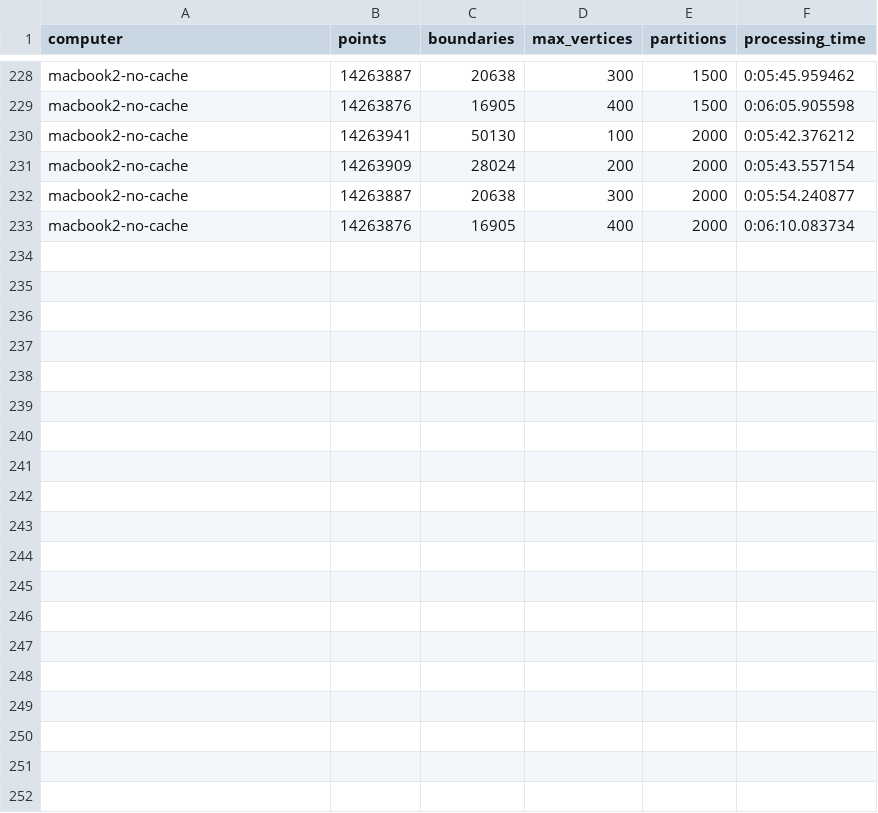
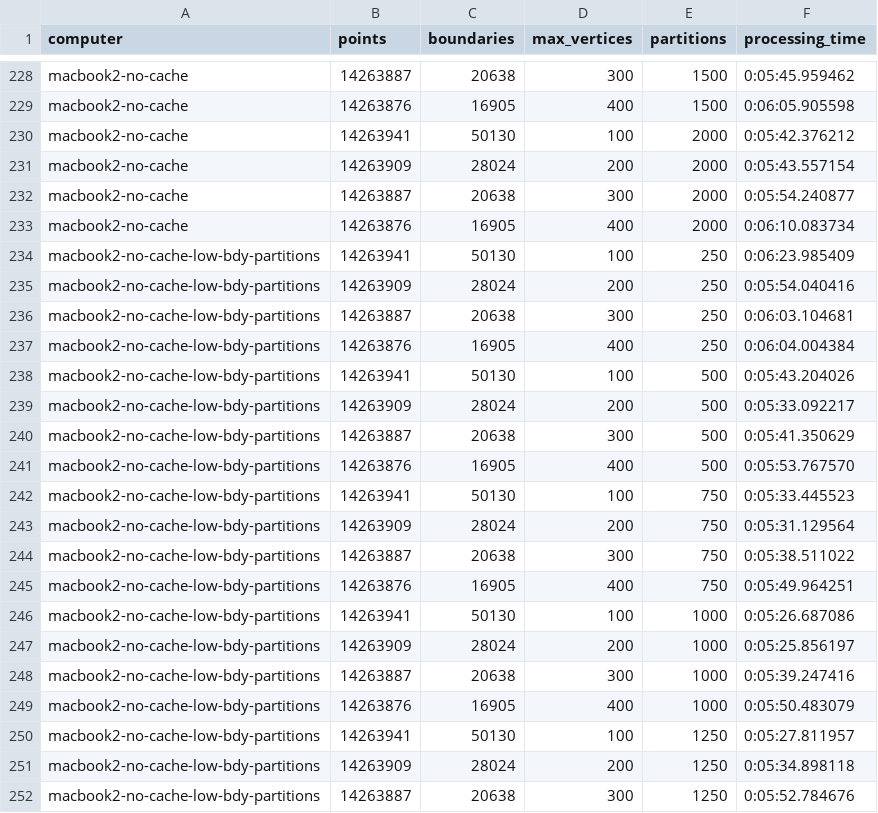
Before and after one commit to iag-geo/spark_testing, a CSV file: apache_sedona/testing/junkpile/02_spatial_join_sql_st_subdivide_benchmark.csv, drawn as a sheet; only a part is shown, gaps mark what is left out; the diff covers the shown part only.

Commit message:
testing no-cache, low partitions on bdys

```diff
--- a/apache_sedona/testing/junkpile/02_spatial_join_sql_st_subdivide_benchmark.csv
+++ b/apache_sedona/testing/junkpile/02_spatial_join_sql_st_subdivide_benchmark.csv
@@ -233 +233,20 @@ macbook2-no-cache,14263887,20638,300,2000,0:05:54.240877
 macbook2-no-cache,14263876,16905,400,2000,0:06:10.083734
+macbook2-no-cache-low-bdy-partitions,14263941,50130,100,250,0:06:23.985409
+macbook2-no-cache-low-bdy-partitions,14263909,28024,200,250,0:05:54.040416
+macbook2-no-cache-low-bdy-partitions,14263887,20638,300,250,0:06:03.104681
+macbook2-no-cache-low-bdy-partitions,14263876,16905,400,250,0:06:04.004384
+macbook2-no-cache-low-bdy-partitions,14263941,50130,100,500,0:05:43.204026
+macbook2-no-cache-low-bdy-partitions,14263909,28024,200,500,0:05:33.092217
+macbook2-no-cache-low-bdy-partitions,14263887,20638,300,500,0:05:41.350629
+macbook2-no-cache-low-bdy-partitions,14263876,16905,400,500,0:05:53.767570
+macbook2-no-cache-low-bdy-partitions,14263941,50130,100,750,0:05:33.445523
+macbook2-no-cache-low-bdy-partitions,14263909,28024,200,750,0:05:31.129564
+macbook2-no-cache-low-bdy-partitions,14263887,20638,300,750,0:05:38.511022
+macbook2-no-cache-low-bdy-partitions,14263876,16905,400,750,0:05:49.964251
+macbook2-no-cache-low-bdy-partitions,14263941,50130,100,1000,0:05:26.687086
+macbook2-no-cache-low-bdy-partitions,14263909,28024,200,1000,0:05:25.856197
+macbook2-no-cache-low-bdy-partitions,14263887,20638,300,1000,0:05:39.247416
+macbook2-no-cache-low-bdy-partitions,14263876,16905,400,1000,0:05:50.483079
+macbook2-no-cache-low-bdy-partitions,14263941,50130,100,1250,0:05:27.811957
+macbook2-no-cache-low-bdy-partitions,14263909,28024,200,1250,0:05:34.898118
+macbook2-no-cache-low-bdy-partitions,14263887,20638,300,1250,0:05:52.784676
```
Also changed, not shown: 9 added rows elsewhere in this file, 1 other file.
